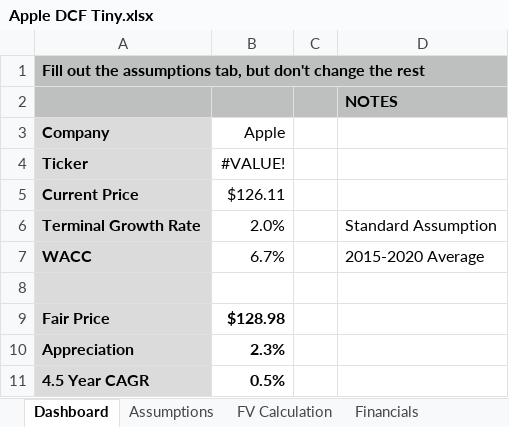
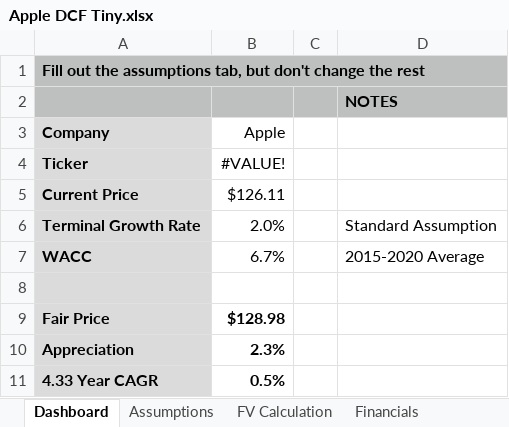
Before and after one commit to TradingPlacesResearch/AppleFCF, an Excel workbook: Apple DCF Tiny.xlsx, sheet Dashboard, drawn as a sheet; values as stored, in another font and other column widths than the file's, no borders; the diff names each change by its address in the sheet, - before the commit and + after, or states it on an @@ line.

```diff
--- a/Apple DCF Tiny.xlsx (sheet Dashboard)
+++ b/Apple DCF Tiny.xlsx (sheet Dashboard)
-A11 (Company): 4.5 Year CAGR
+A11 (Company): 4.33 Year CAGR
```
Also changed, not shown: formulas that keep their value, Apple DCF Large.xlsx, Apple DCF Medium.xlsx, 1 other file.
